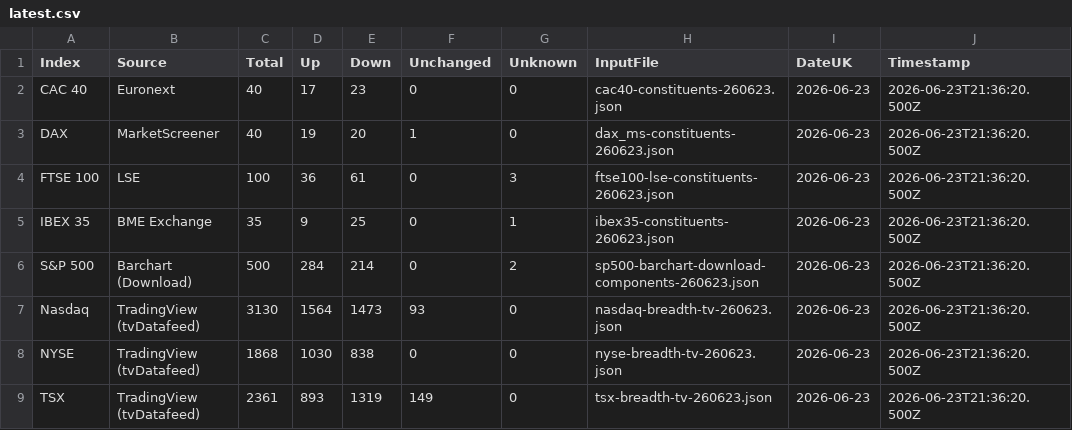
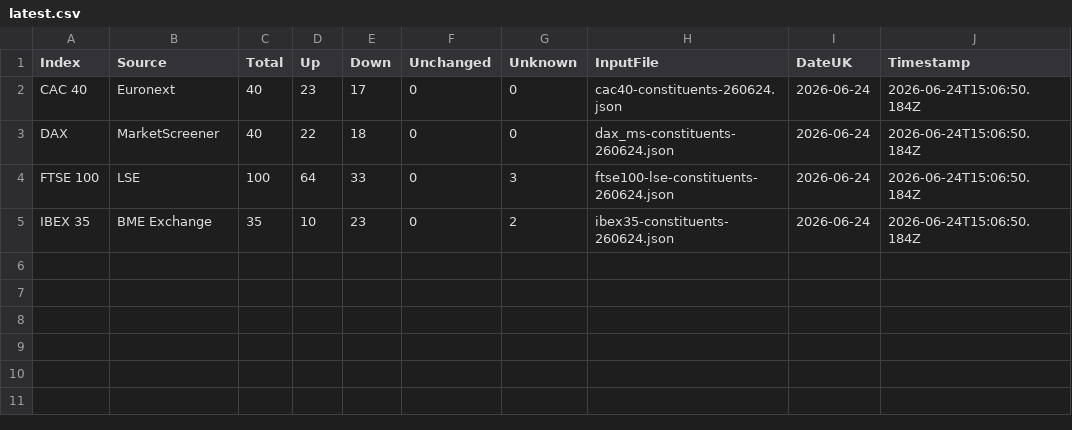
Before and after one commit to compound-lab/data, a CSV file: published/data/datasets/index_breadth/latest.csv, drawn as a sheet.

Commit message:
Update published data (2026-06-24T15-07-03-998Z)

```diff
--- a/published/data/datasets/index_breadth/latest.csv
+++ b/published/data/datasets/index_breadth/latest.csv
@@ -1,9 +1,5 @@
 Index,Source,Total,Up,Down,Unchanged,Unknown,InputFile,DateUK,Timestamp
-CAC 40,Euronext,40,17,23,0,0,cac40-constituents-260623.json,2026-06-23,2026-06-23T21:36:20.500Z
-DAX,MarketScreener,40,19,20,1,0,dax_ms-constituents-260623.json,2026-06-23,2026-06-23T21:36:20.500Z
-FTSE 100,LSE,100,36,61,0,3,ftse100-lse-constituents-260623.json,2026-06-23,2026-06-23T21:36:20.500Z
-IBEX 35,BME Exchange,35,9,25,0,1,ibex35-constituents-260623.json,2026-06-23,2026-06-23T21:36:20.500Z
-S&P 500,Barchart (Download),500,284,214,0,2,sp500-barchart-download-components-260623.json,2026-06-23,2026-06-23T21:36:20.500Z
-Nasdaq,TradingView (tvDatafeed),3130,1564,1473,93,0,nasdaq-breadth-tv-260623.json,2026-06-23,2026-06-23T21:36:20.500Z
-NYSE,TradingView (tvDatafeed),1868,1030,838,0,0,nyse-breadth-tv-260623.json,2026-06-23,2026-06-23T21:36:20.500Z
-TSX,TradingView (tvDatafeed),2361,893,1319,149,0,tsx-breadth-tv-260623.json,2026-06-23,2026-06-23T21:36:20.500Z
+CAC 40,Euronext,40,23,17,0,0,cac40-constituents-260624.json,2026-06-24,2026-06-24T15:06:50.184Z
+DAX,MarketScreener,40,22,18,0,0,dax_ms-constituents-260624.json,2026-06-24,2026-06-24T15:06:50.184Z
+FTSE 100,LSE,100,64,33,0,3,ftse100-lse-constituents-260624.json,2026-06-24,2026-06-24T15:06:50.184Z
+IBEX 35,BME Exchange,35,10,23,0,2,ibex35-constituents-260624.json,2026-06-24,2026-06-24T15:06:50.184Z
```
Also changed, not shown: published/data/datasets/index_headlines/etf_latest.csv, published/data/datasets/index_headlines/latest.csv, 16 other files.
